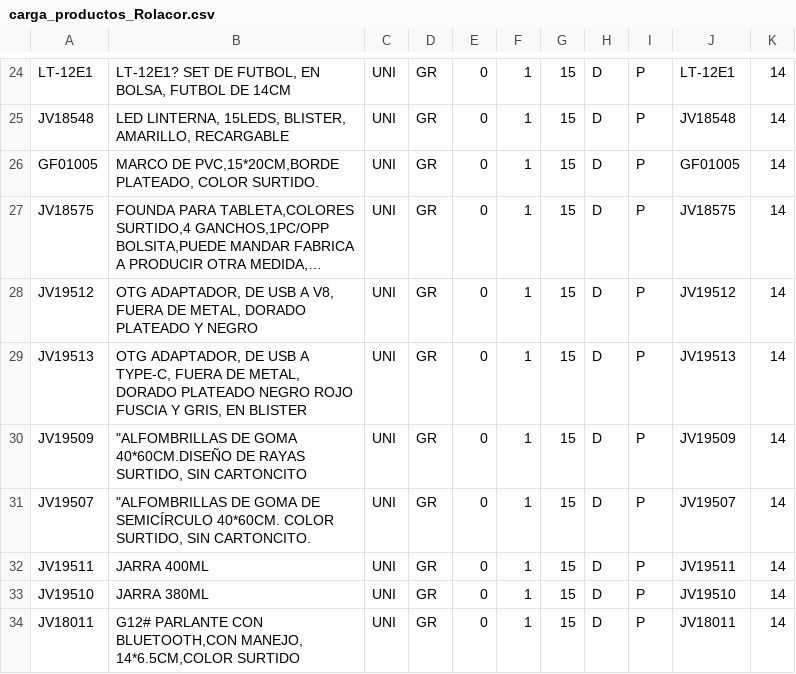
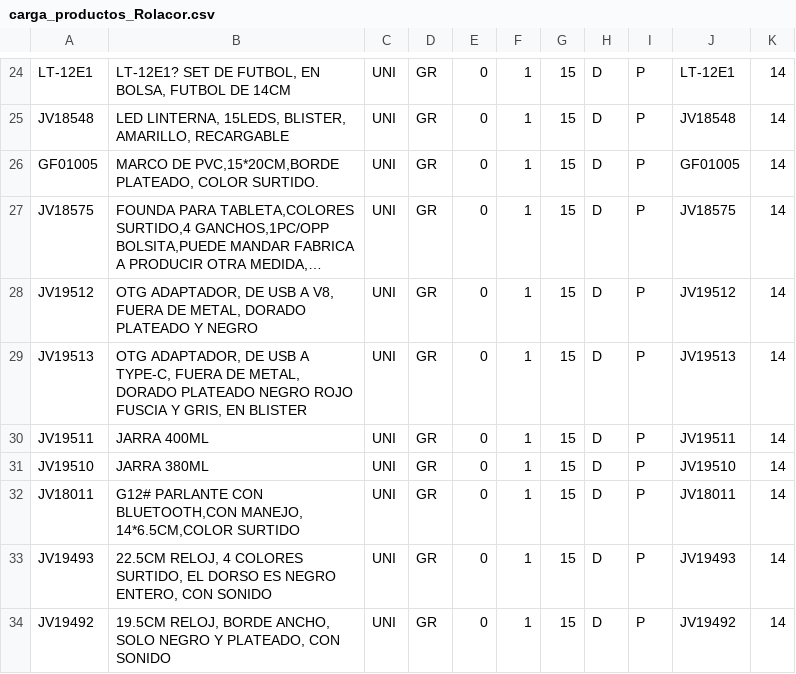
Before and after one commit to wanico34/Datasets_Proyecto, a CSV file: Dataset Proyecto/carga_productos_Rolacor.csv, drawn as a sheet; only a part is shown, gaps mark what is left out; the shorter side is filled out with more unchanged rows; long unchanged cells end in …; the diff names each change by its address in the sheet, - before the commit and + after, or states it on an @@ line.

Commit message:
Update carga_productos_Rolacor.csv

```diff
--- a/Dataset Proyecto/carga_productos_Rolacor.csv
+++ b/Dataset Proyecto/carga_productos_Rolacor.csv
-row 30: JV19509 | "ALFOMBRILLAS DE GOMA 40*60CM.DISEÑO DE RAYAS SURTIDO, SIN CARTONCITO | UNI | GR | 0 | 1 | 15 | D | P | JV19509 | 14
-row 31: JV19507 | "ALFOMBRILLAS DE GOMA DE SEMICÍRCULO 40*60CM. COLOR SURTIDO, SIN CARTONCITO. | UNI | GR | 0 | 1 | 15 | D | P | JV19507 | 14
```
